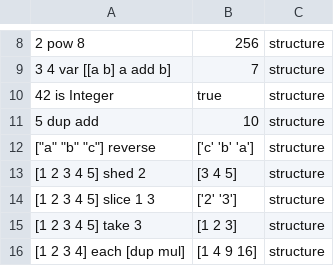
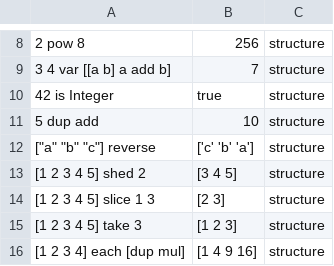
Before and after one commit to aql-lang/aql, a TSV file: lang/spec/corpus-structures.tsv, drawn as a sheet; only a part is shown, gaps mark what is left out.

```diff
--- a/lang/spec/corpus-structures.tsv
+++ b/lang/spec/corpus-structures.tsv
@@ -13,3 +13,3 @@
 [1 2 3 4 5] shed 2	[3 4 5]	structure
-[1 2 3 4 5] slice 1 3	['2' '3']	structure
+[1 2 3 4 5] slice 1 3	[2 3]	structure
 [1 2 3 4 5] take 3	[1 2 3]	structure
```
Also changed, not shown: 2 other files.
